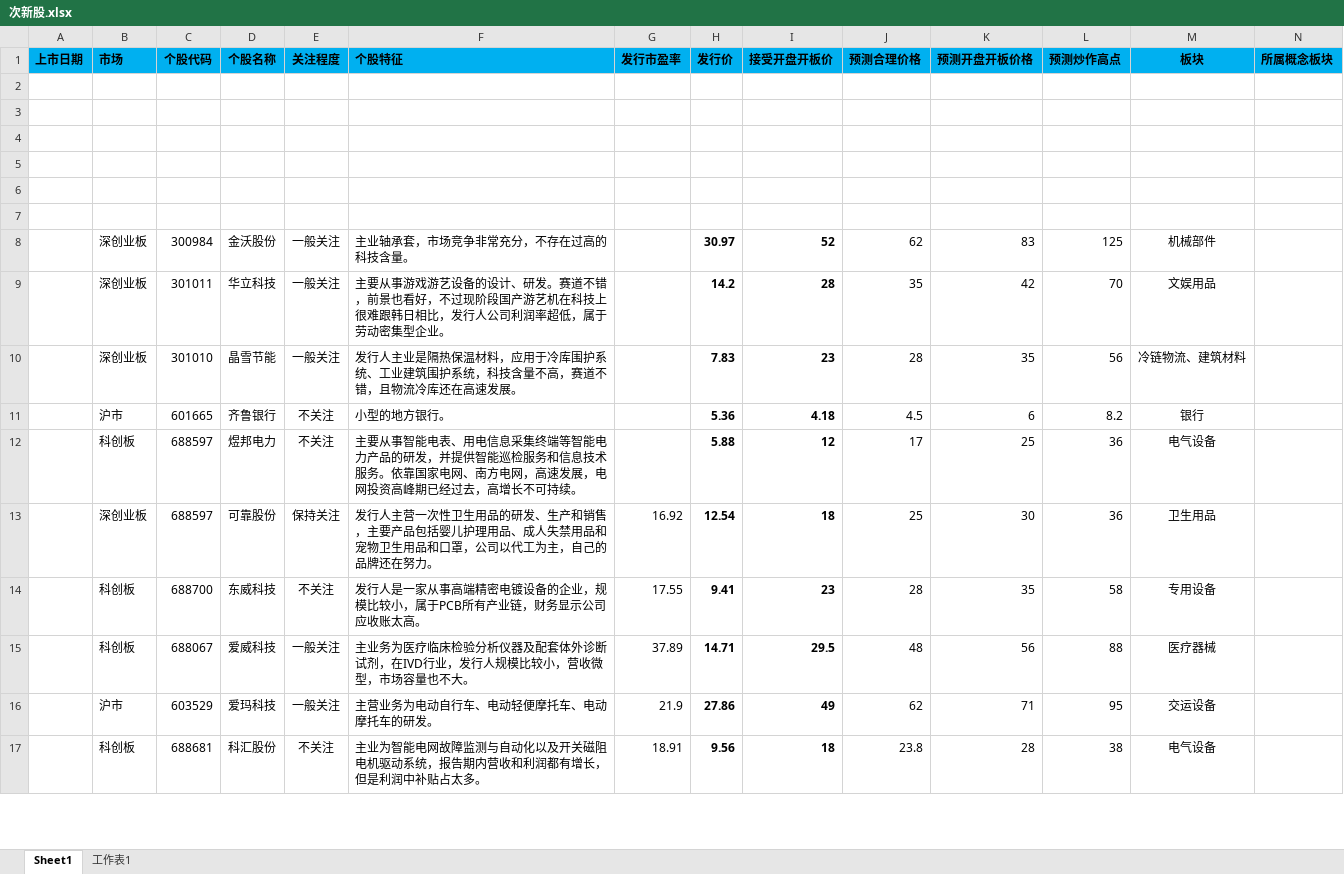
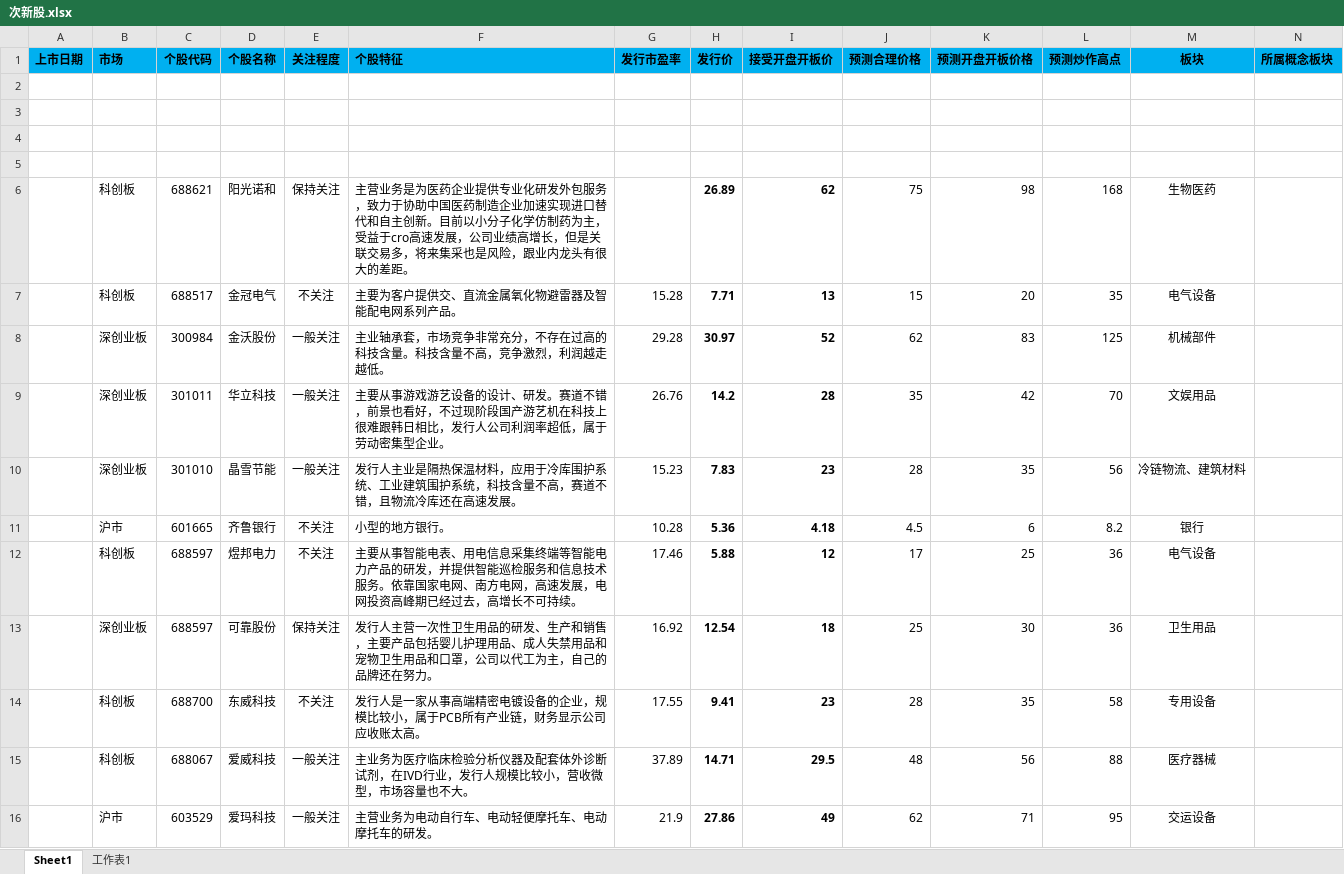
Before and after one commit to sailor008/python3_Stock, an Excel workbook: 次新股.xlsx, sheet Sheet1, drawn as a sheet; only a part is shown; the shorter side is filled out with more unchanged rows; values as stored, in another font and other column widths than the file's, no borders; rows hold the shown columns only; the diff names each change by its address in the sheet, - before the commit and + after, or states it on an @@ line.

Commit message:
次新股-添加数据

```diff
--- a/次新股.xlsx (sheet Sheet1)
+++ b/次新股.xlsx (sheet Sheet1)
-row 6: (empty)
+row 6:  | 科创板 | 688621 | 阳光诺和 | 保持关注 | 主营业务是为医药企业提供专业化研发外包服务，致力于协助中国医药制造企业加速实现进口替代和自主创新。目前以小分子化学仿制药为主，受益于cro高速发展，公司业绩高增长，但是关联交易多，将来集采也是风险，跟业内龙头有很大的差距。 |  | 26.89 | 62 | 75 | 98 | 168 | 生物医药
-row 7: (empty)
+row 7:  | 科创板 | 688517 | 金冠电气 | 不关注 | 主要为客户提供交、直流金属氧化物避雷器及智能配电网系列产品。 | 15.28 | 7.71 | 13 | 15 | 20 | 35 | 电气设备
-F8 (个股特征): 主业轴承套，市场竞争非常充分，不存在过高的科技含量。
+F8 (个股特征): 主业轴承套，市场竞争非常充分，不存在过高的科技含量。科技含量不高，竞争激烈，利润越走越低。
-G8 (发行市盈率): (empty)
+G8 (发行市盈率): 29.28
-G9 (发行市盈率): (empty)
+G9 (发行市盈率): 26.76
-G10 (发行市盈率): (empty)
+G10 (发行市盈率): 15.23
-G11 (发行市盈率): (empty)
+G11 (发行市盈率): 10.28
-G12 (发行市盈率): (empty)
+G12 (发行市盈率): 17.46
```
